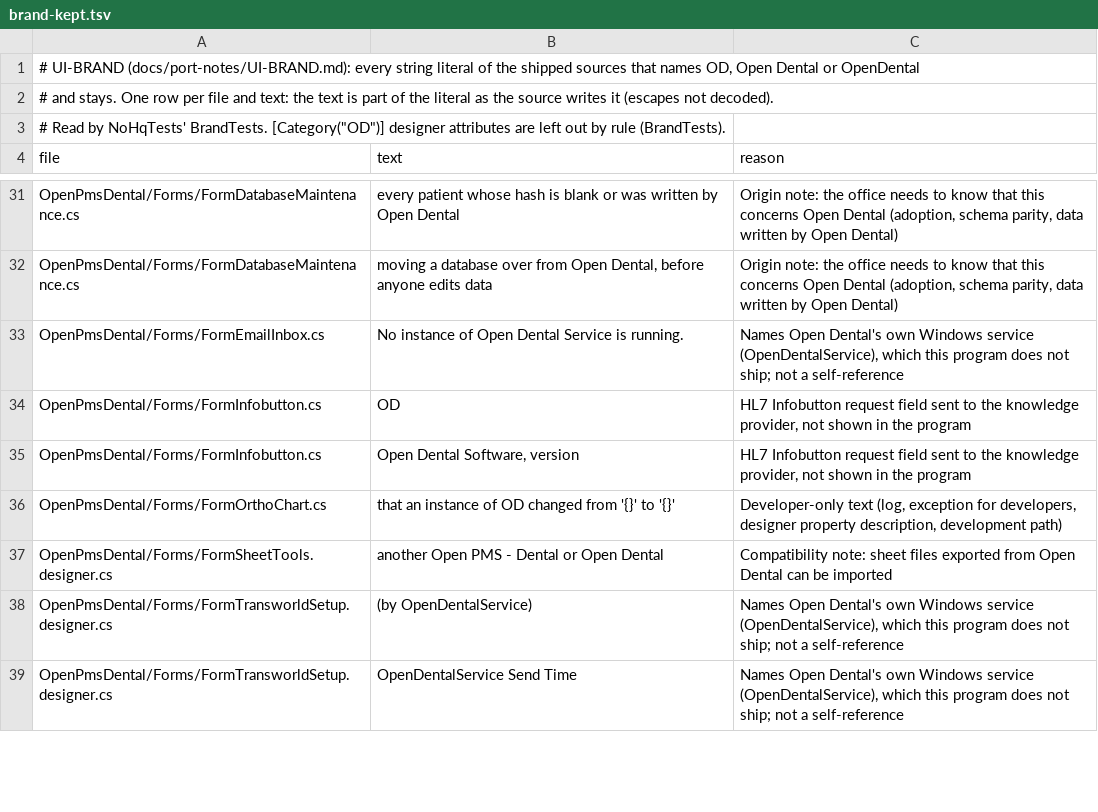
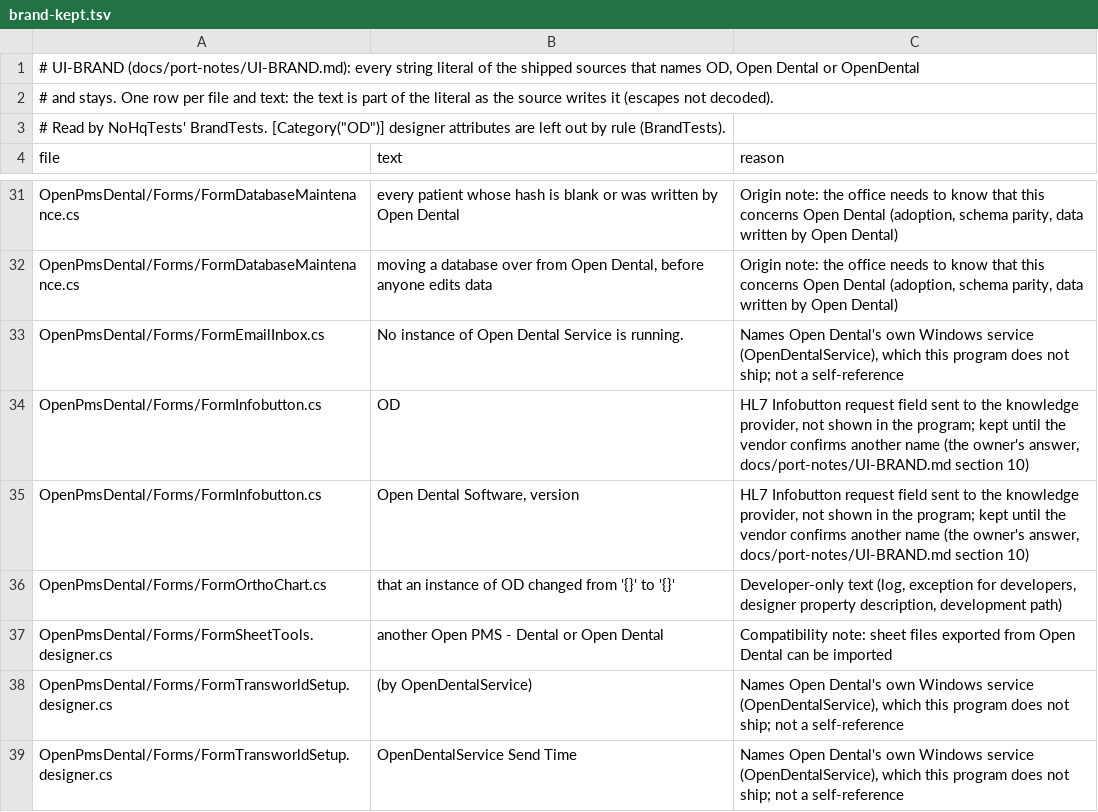
Before and after one commit to Marysville-Dental-Center/OpenPMS-Dental, a TSV file: NoHqTests/Data/brand-kept.tsv, drawn as a sheet; only a part is shown, gaps mark what is left out; the diff covers the shown part only.

```diff
--- a/NoHqTests/Data/brand-kept.tsv
+++ b/NoHqTests/Data/brand-kept.tsv
@@ -33,4 +33,4 @@ OpenPmsDental/Forms/FormDatabaseMaintenance.cs	moving a database over from Open
 OpenPmsDental/Forms/FormEmailInbox.cs	No instance of Open Dental Service is running.	Names Open Dental's own Windows service (OpenDentalService), which this program does not ship; not a self-reference
-OpenPmsDental/Forms/FormInfobutton.cs	OD	HL7 Infobutton request field sent to the knowledge provider, not shown in the program
-OpenPmsDental/Forms/FormInfobutton.cs	Open Dental Software, version	HL7 Infobutton request field sent to the knowledge provider, not shown in the program
+OpenPmsDental/Forms/FormInfobutton.cs	OD	HL7 Infobutton request field sent to the knowledge provider, not shown in the program; kept until the vendor confirms another name (the owner's answer, docs/port-notes/UI-BRAND.md section 10)
+OpenPmsDental/Forms/FormInfobutton.cs	Open Dental Software, version	HL7 Infobutton request field sent to the knowledge provider, not shown in the program; kept until the vendor confirms another name (the owner's answer, docs/port-notes/UI-BRAND.md section 10)
 OpenPmsDental/Forms/FormOrthoChart.cs	that an instance of OD changed from '{}' to '{}'	Developer-only text (log, exception for developers, designer property description, development path)
```
Also changed, not shown: 3 added rows, 3 removed rows and 19 edited cells elsewhere in this file, 11 other files.
